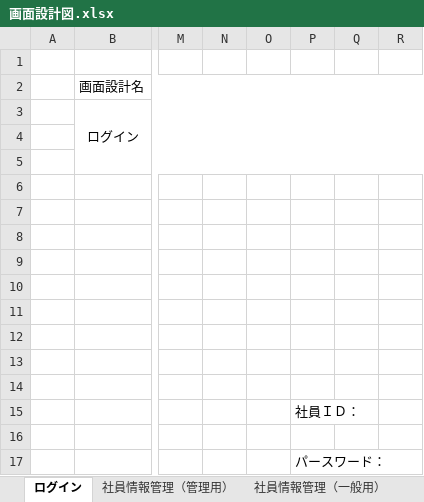
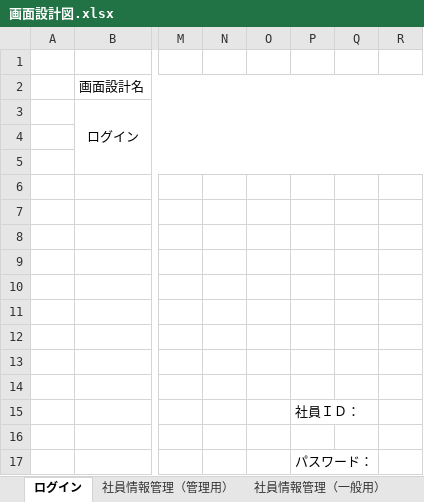
Before and after one commit to java201710/java, an Excel workbook: 総合演習資料/2.外部設計/画面設計図.xlsx, sheet ログイン, drawn as a sheet; only a part is shown, gaps mark what is left out; values as stored, in another font and other column widths than the file's, no borders; charts and pictures not drawn; the diff names each change by its address in the sheet, - before the commit and + after, or states it on an @@ line.

```diff
--- a/総合演習資料/2.外部設計/画面設計図.xlsx (sheet ログイン)
+++ b/総合演習資料/2.外部設計/画面設計図.xlsx (sheet ログイン)
-P17: パースワード：
+P17: パスワード：
```
Also changed, not shown: 2 other files.
